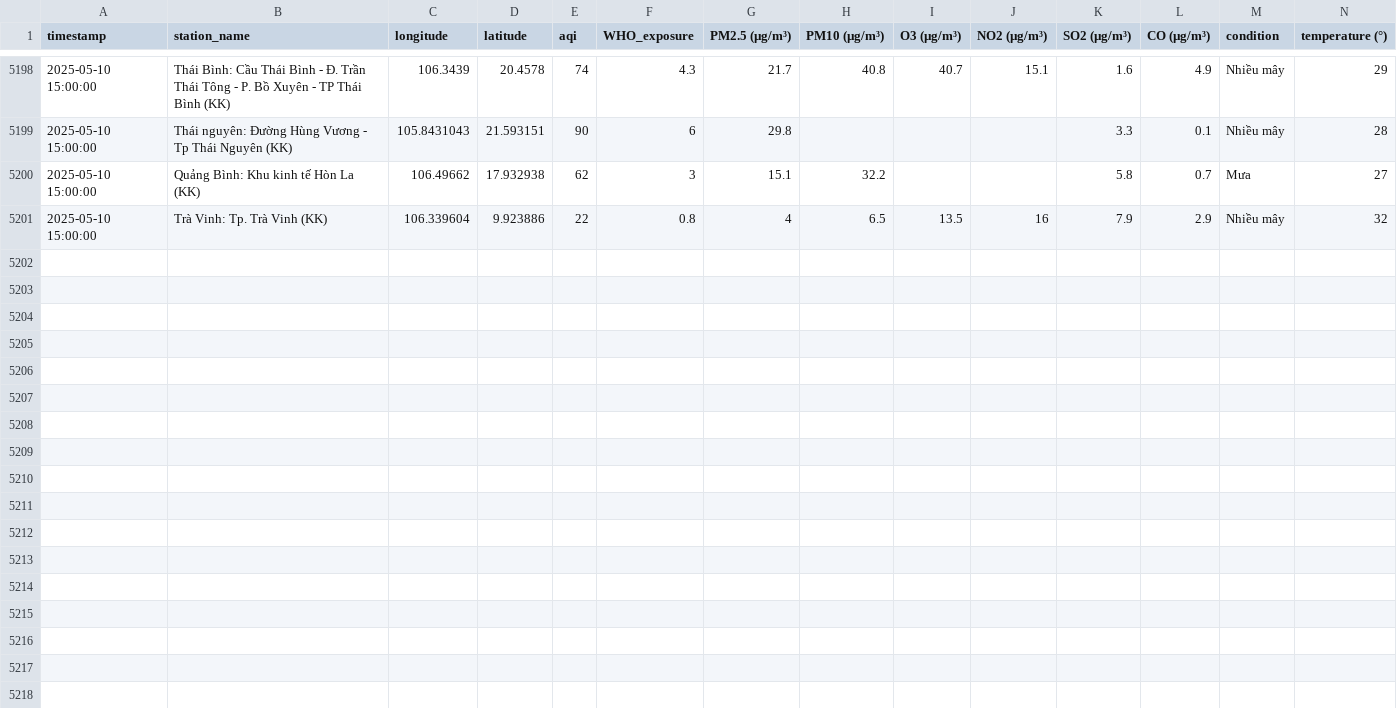
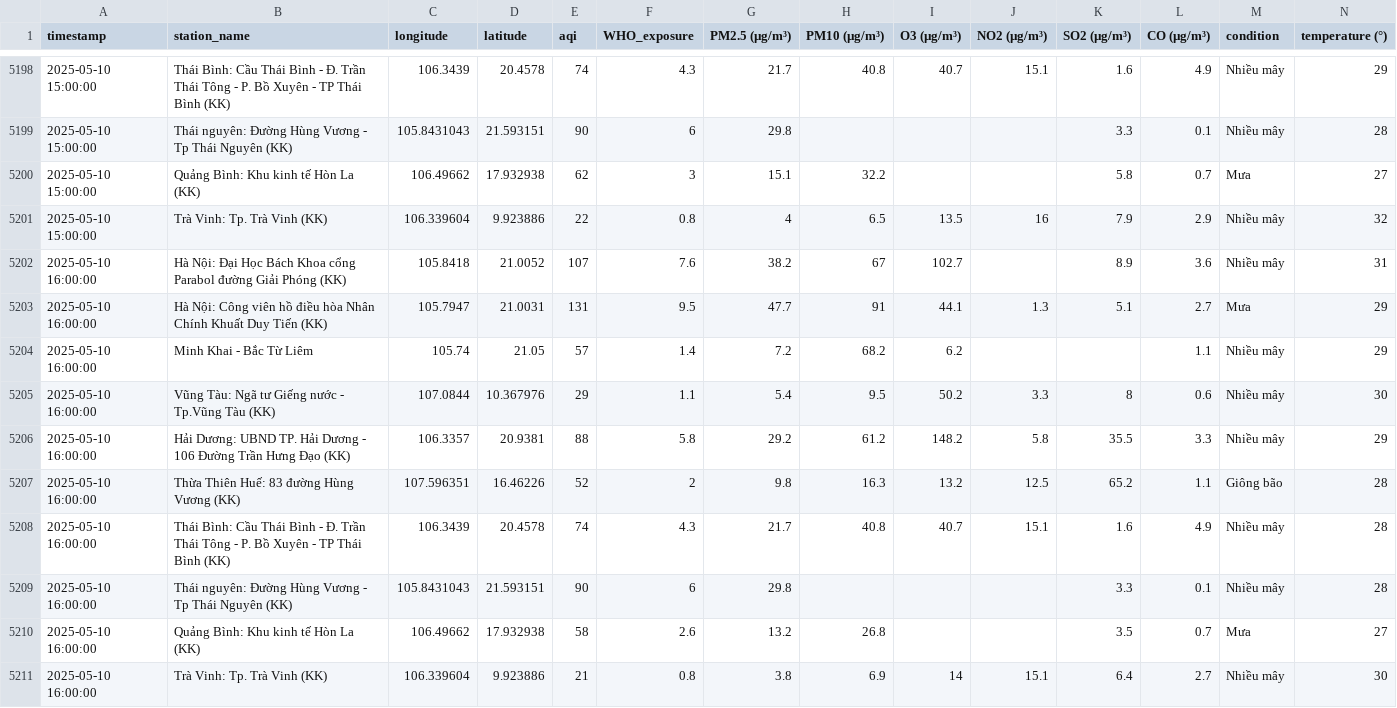
Before and after one commit to tyl1312/Air-Quality, a CSV file: air_quality.csv, drawn as a sheet; only a part is shown, gaps mark what is left out; rows hold the shown columns only; the diff names each change by its address in the sheet, - before the commit and + after, or states it on an @@ line.

```diff
--- a/air_quality.csv
+++ b/air_quality.csv
+row 5202: 2025-05-10 16:00:00 | Hà Nội: Đại Học Bách Khoa cổng Parabol đường Giải Phóng (KK) | 105.8418 | 21.0052 | 107 | 7.6 | 38.2 | 67 | 102.7 |  | 8.9 | 3.6 | Nhiều mây | 31
+row 5203: 2025-05-10 16:00:00 | Hà Nội: Công viên hồ điều hòa Nhân Chính Khuất Duy Tiến (KK) | 105.7947 | 21.0031 | 131 | 9.5 | 47.7 | 91 | 44.1 | 1.3 | 5.1 | 2.7 | Mưa | 29
+row 5204: 2025-05-10 16:00:00 | Minh Khai - Bắc Từ Liêm | 105.74 | 21.05 | 57 | 1.4 | 7.2 | 68.2 | 6.2 |  |  | 1.1 | Nhiều mây | 29
+row 5205: 2025-05-10 16:00:00 | Vũng Tàu: Ngã tư Giếng nước - Tp.Vũng Tàu (KK) | 107.0844 | 10.367976 | 29 | 1.1 | 5.4 | 9.5 | 50.2 | 3.3 | 8 | 0.6 | Nhiều mây | 30
+row 5206: 2025-05-10 16:00:00 | Hải Dương: UBND TP. Hải Dương - 106 Đường Trần Hưng Đạo (KK) | 106.3357 | 20.9381 | 88 | 5.8 | 29.2 | 61.2 | 148.2 | 5.8 | 35.5 | 3.3 | Nhiều mây | 29
+row 5207: 2025-05-10 16:00:00 | Thừa Thiên Huế: 83 đường Hùng Vương (KK) | 107.596351 | 16.46226 | 52 | 2 | 9.8 | 16.3 | 13.2 | 12.5 | 65.2 | 1.1 | Giông bão | 28
+row 5208: 2025-05-10 16:00:00 | Thái Bình: Cầu Thái Bình - Đ. Trần Thái Tông - P. Bồ Xuyên - TP Thái Bình (KK) | 106.3439 | 20.4578 | 74 | 4.3 | 21.7 | 40.8 | 40.7 | 15.1 | 1.6 | 4.9 | Nhiều mây | 28
+row 5209: 2025-05-10 16:00:00 | Thái nguyên: Đường Hùng Vương - Tp Thái Nguyên (KK) | 105.8431043 | 21.593151 | 90 | 6 | 29.8 |  |  |  | 3.3 | 0.1 | Nhiều mây | 28
+row 5210: 2025-05-10 16:00:00 | Quảng Bình: Khu kinh tế Hòn La (KK) | 106.49662 | 17.932938 | 58 | 2.6 | 13.2 | 26.8 |  |  | 3.5 | 0.7 | Mưa | 27
+row 5211: 2025-05-10 16:00:00 | Trà Vinh: Tp. Trà Vinh (KK) | 106.339604 | 9.923886 | 21 | 0.8 | 3.8 | 6.9 | 14 | 15.1 | 6.4 | 2.7 | Nhiều mây | 30
```
